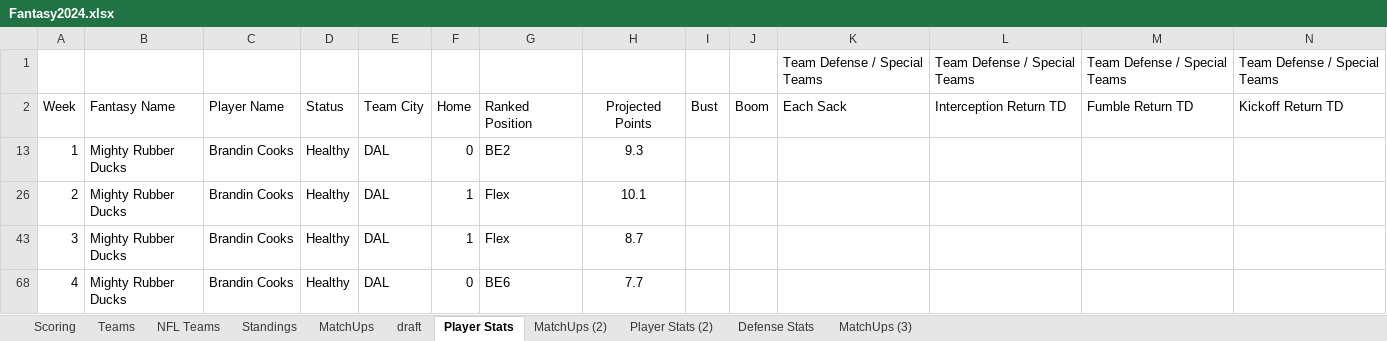
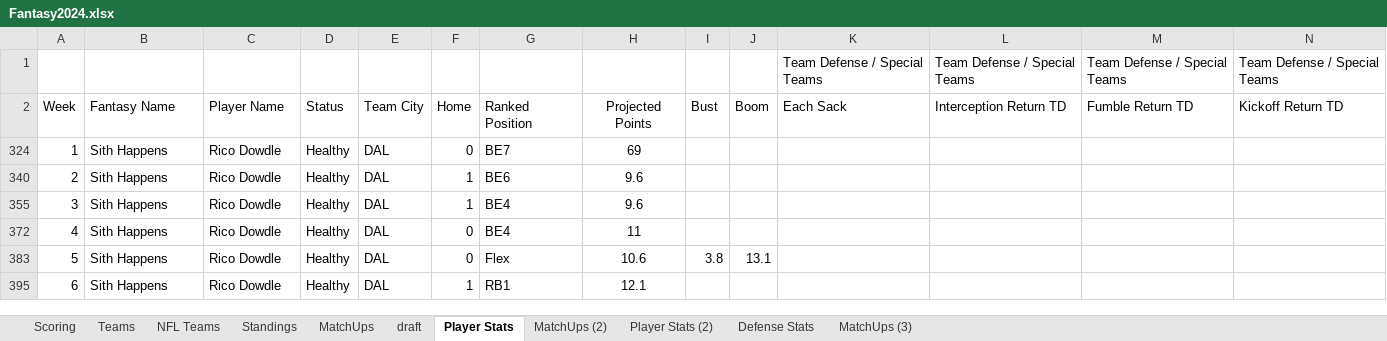
Before and after one commit to akstl1/jonesfantasyfootball, an Excel workbook: Fantasy2024.xlsx, sheet Player Stats, drawn as a sheet; only a part is shown; values as stored, in another font and other column widths than the file's, no borders; table styles not drawn; addresses are those after the commit; rows hold the shown columns only; the diff names each change by its address in the sheet, - before the commit and + after, or states it on an @@ line.

Commit message:
continued to fix injured and traded/fa players

```diff
--- a/Fantasy2024.xlsx (sheet Player Stats)
+++ b/Fantasy2024.xlsx (sheet Player Stats)
-B324: Mighty Rubber Ducks
+B324: Sith Happens
-C324: Brandin Cooks
+C324: Rico Dowdle
-G324: BE2
+G324: BE7
-H324: 9.3
+H324: 69
-B340: Mighty Rubber Ducks
+B340: Sith Happens
-C340: Brandin Cooks
+C340: Rico Dowdle
-G340: Flex
+G340: BE6
-H340: 10.1
+H340: 9.6
-B355: Mighty Rubber Ducks
+B355: Sith Happens
-C355: Brandin Cooks
+C355: Rico Dowdle
-G355: Flex
+G355: BE4
-H355: 8.7
+H355: 9.6
-B372: Mighty Rubber Ducks
+B372: Sith Happens
-C372: Brandin Cooks
+C372: Rico Dowdle
-G372: BE6
+G372: BE4
-H372: 7.7
+H372: 11
+row 383: 5 | Sith Happens | Rico Dowdle | Healthy | DAL | 0 | Flex | 10.6 | 3.8 | 13.1
+row 395: 6 | Sith Happens | Rico Dowdle | Healthy | DAL | 1 | RB1 | 12.1
```
Also changed, not shown: hidden cells, 2 other files.
